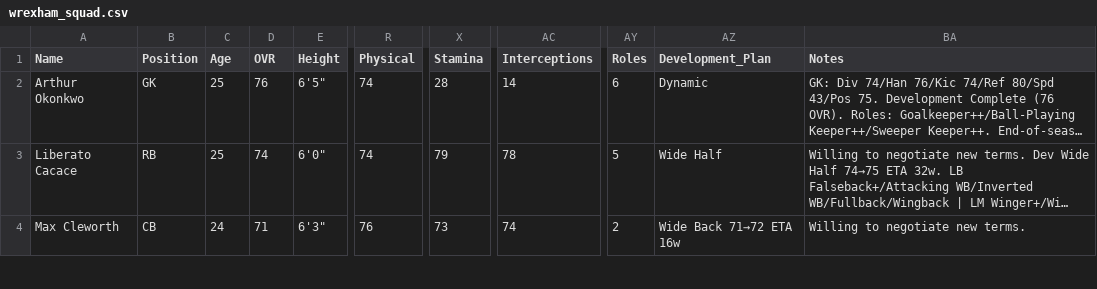
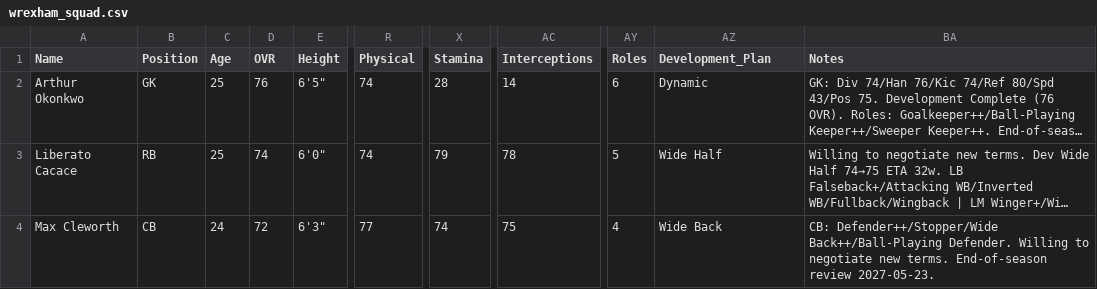
Before and after one commit to Gaunttk/Keeyvon-Jenkins-FC26-Manager-Career, a CSV file: wrexham_squad.csv, drawn as a sheet; only a part is shown, gaps mark what is left out; long unchanged cells end in …; the diff covers the shown part only; the diff names each change by its address in the sheet, - before the commit and + after, or states it on an @@ line.

```diff
--- a/wrexham_squad.csv
+++ b/wrexham_squad.csv
-D4 (OVR): 71
+D4 (OVR): 72
-R4 (Physical): 76
+R4 (Physical): 77
-X4 (Stamina): 73
+X4 (Stamina): 74
-AC4 (Interceptions): 74
+AC4 (Interceptions): 75
-AY4 (Roles): 2
+AY4 (Roles): 4
-AZ4 (Development_Plan): Wide Back 71→72 ETA 16w
+AZ4 (Development_Plan): Wide Back
-BA4 (Notes): Willing to negotiate new terms.
+BA4 (Notes): CB: Defender++/Stopper/Wide Back++/Ball-Playing Defender. Willing to negotiate new terms. End-of-season review 2027-05-23.
```
Also changed, not shown: 111 edited cells elsewhere in this file, player_history.csv.
